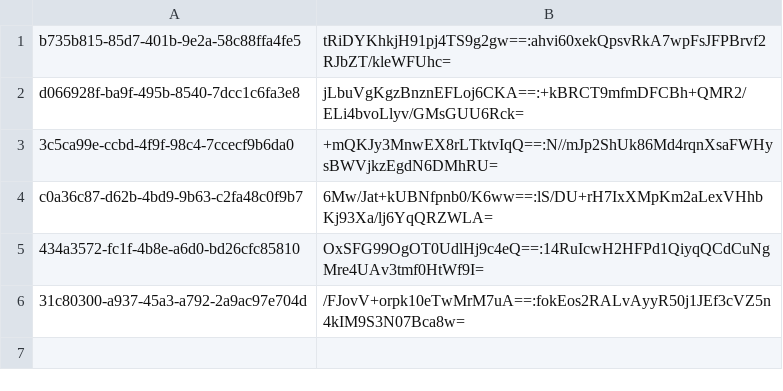
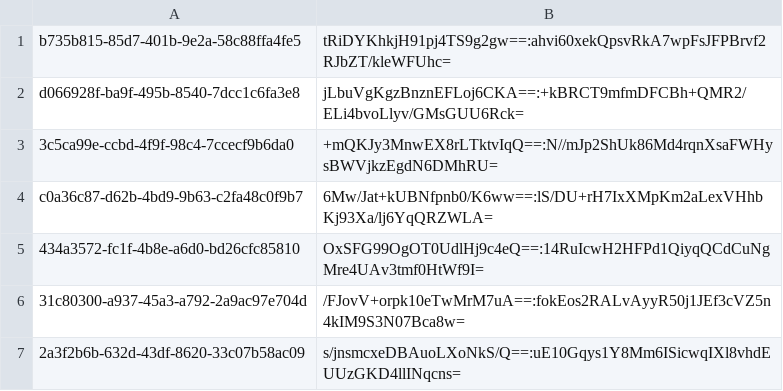
Before and after one commit to gabriele-monti/Progetto-ISPW, a CSV file: data/csv/credentials.csv, drawn as a sheet; the diff names each change by its address in the sheet, - before the commit and + after, or states it on an @@ line.

```diff
--- a/data/csv/credentials.csv
+++ b/data/csv/credentials.csv
+row 7: 2a3f2b6b-632d-43df-8620-33c07b58ac09 | s/jnsmcxeDBAuoLXoNkS/Q==:uE10Gqys1Y8Mm6ISicwqIXl8vhdEUUzGKD4llINqcns=
```
Also changed, not shown: 36 other files.
